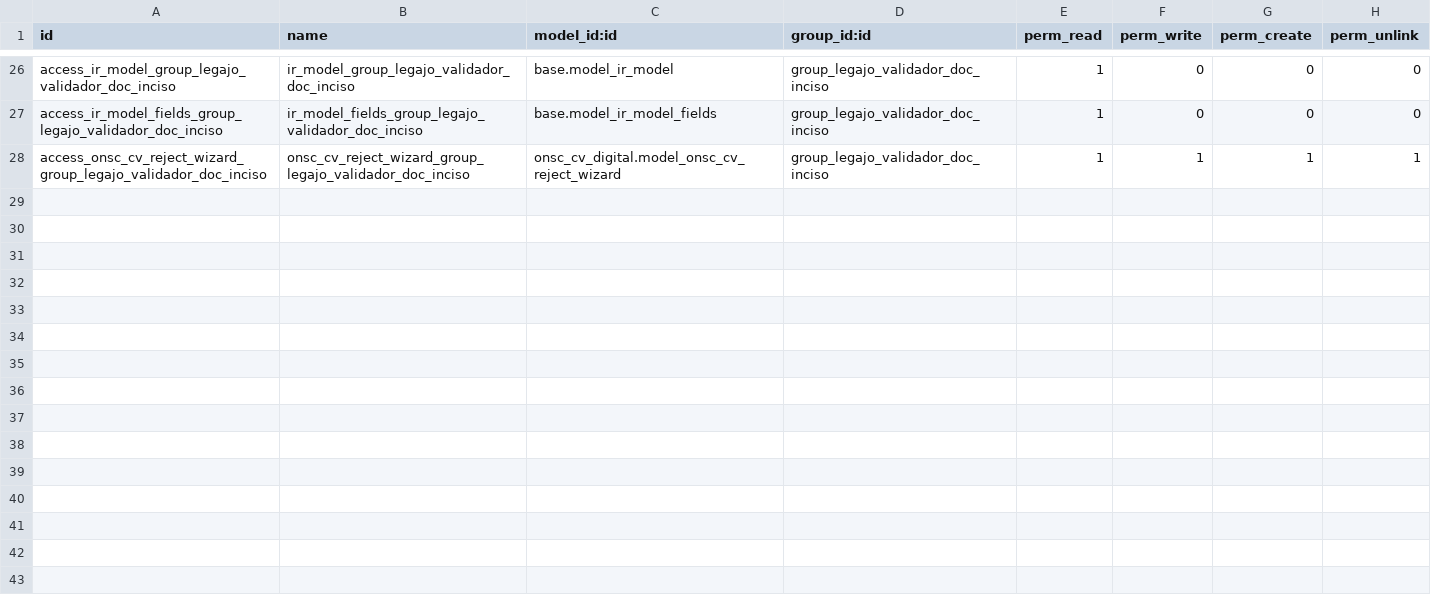
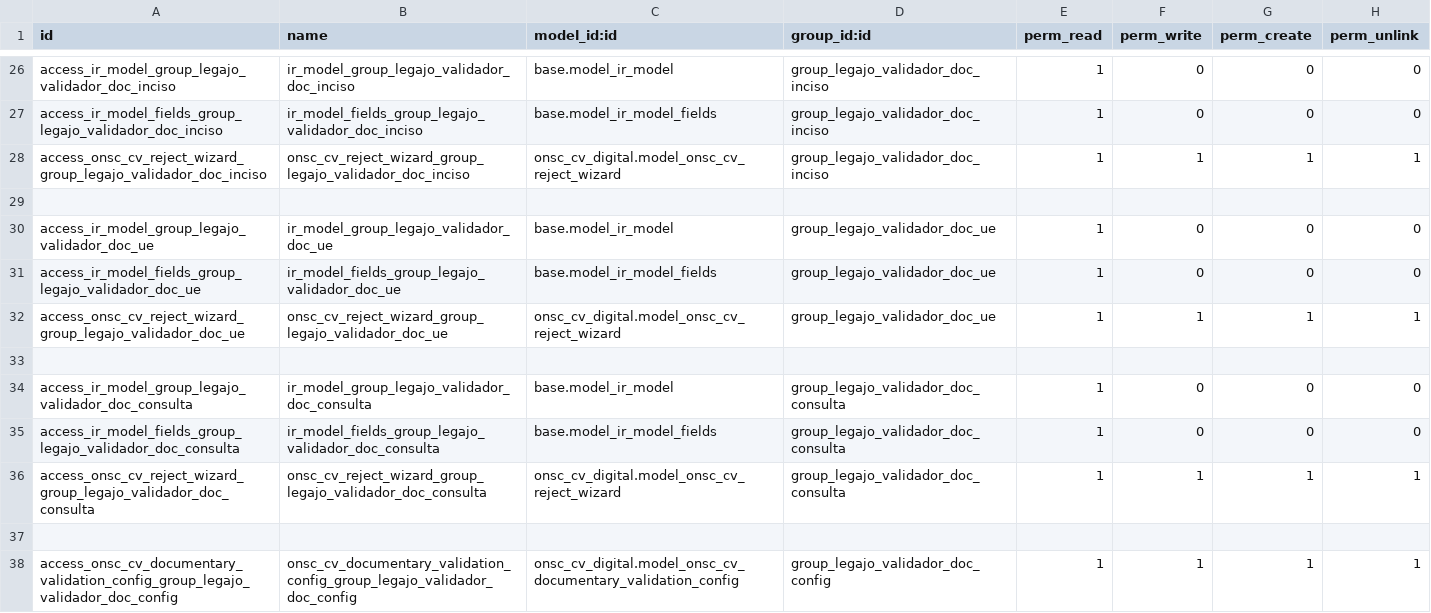
Before and after one commit to AtelUruguay/ONSC, a CSV file: onsc_cv_digital_legajo/security/ir.model.access.csv, drawn as a sheet; only a part is shown, gaps mark what is left out.

Commit message:
[ADD][LEGAJO][PS07 11031] LEG_3.1_01 Crear menú Validar Documentación

```diff
--- a/onsc_cv_digital_legajo/security/ir.model.access.csv
+++ b/onsc_cv_digital_legajo/security/ir.model.access.csv
@@ -28 +28,11 @@ access_ir_model_fields_group_legajo_validador_doc_inciso,ir_model_fields_group_l
 access_onsc_cv_reject_wizard_group_legajo_validador_doc_inciso,onsc_cv_reject_wizard_group_legajo_validador_doc_inciso,onsc_cv_digital.model_onsc_cv_reject_wizard,group_legajo_validador_doc_inciso,1,1,1,1
+
+access_ir_model_group_legajo_validador_doc_ue,ir_model_group_legajo_validador_doc_ue,base.model_ir_model,group_legajo_validador_doc_ue,1,0,0,0
+access_ir_model_fields_group_legajo_validador_doc_ue,ir_model_fields_group_legajo_validador_doc_ue,base.model_ir_model_fields,group_legajo_validador_doc_ue,1,0,0,0
+access_onsc_cv_reject_wizard_group_legajo_validador_doc_ue,onsc_cv_reject_wizard_group_legajo_validador_doc_ue,onsc_cv_digital.model_onsc_cv_reject_wizard,group_legajo_validador_doc_ue,1,1,1,1
+
+access_ir_model_group_legajo_validador_doc_consulta,ir_model_group_legajo_validador_doc_consulta,base.model_ir_model,group_legajo_validador_doc_consulta,1,0,0,0
+access_ir_model_fields_group_legajo_validador_doc_consulta,ir_model_fields_group_legajo_validador_doc_consulta,base.model_ir_model_fields,group_legajo_validador_doc_consulta,1,0,0,0
+access_onsc_cv_reject_wizard_group_legajo_validador_doc_consulta,onsc_cv_reject_wizard_group_legajo_validador_doc_consulta,onsc_cv_digital.model_onsc_cv_reject_wizard,group_legajo_validador_doc_consulta,1,1,1,1
+
+access_onsc_cv_documentary_validation_config_group_legajo_validador_doc_config,onsc_cv_documentary_validation_config_group_legajo_validador_doc_config,onsc_cv_digital.model_onsc_cv_documentary_validation_config,group_legajo_validador_doc_config,1,1,1,1
```
Also changed, not shown: 19 other files.
